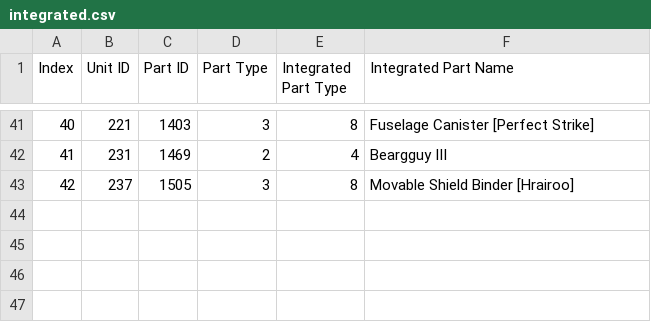
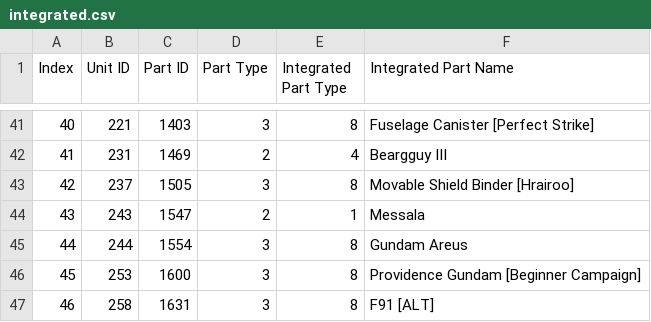
Before and after one commit to gbgwcalculator/gbgwcalculator.github.io, a CSV file: src/data/csv/integrated.csv, drawn as a sheet; only a part is shown, gaps mark what is left out.

```diff
--- a/src/data/csv/integrated.csv
+++ b/src/data/csv/integrated.csv
@@ -43 +43,5 @@ Index,Unit ID,Part ID,Part Type,Integrated Part Type,Integrated Part Name
 42,237,1505,3,8,Movable Shield Binder [Hrairoo]
+43,243,1547,2,1,Messala
+44,244,1554,3,8,Gundam Areus
+45,253,1600,3,8,Providence Gundam [Beginner Campaign]
+46,258,1631,3,8,F91 [ALT]
```
Also changed, not shown: src/data/csv/events.csv, src/data/csv/pilots.csv, 44 other files.
